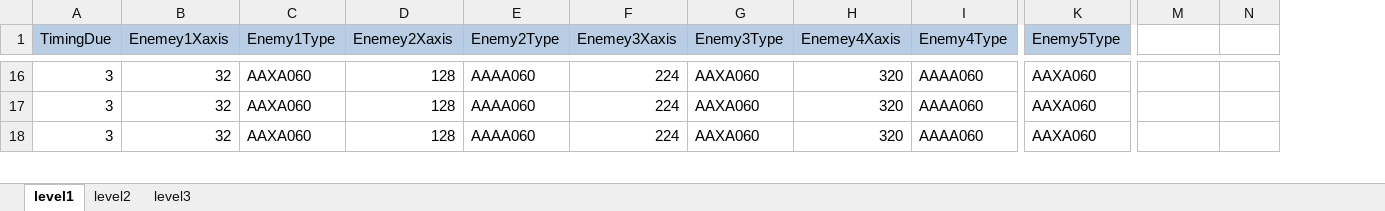
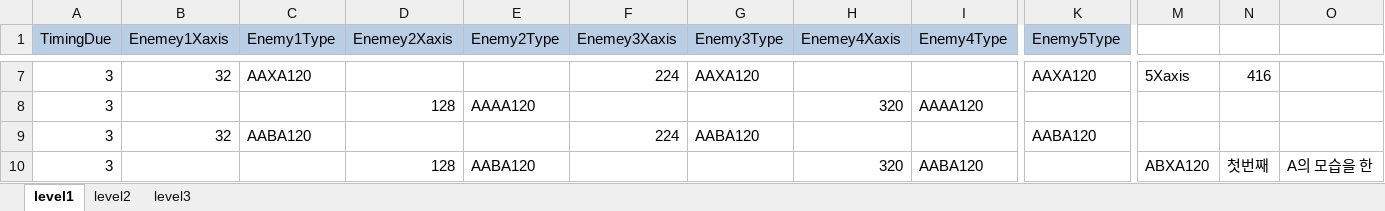
Before and after one commit to kalmmis/IndiePunk-PSY2050, an Excel workbook: _LevelDB.xlsm, sheet level1, drawn as a sheet; only a part is shown, gaps mark what is left out; values as stored, in another font and other column widths than the file's, no borders; charts and pictures not drawn; addresses are those after the commit; rows hold the shown columns only; the diff covers the shown part only; the diff names each change by its address in the sheet, - before the commit and + after, or states it on an @@ line.

Commit message:
level designing (2)
making player shooting faster

```diff
--- a/_LevelDB.xlsm (sheet level1)
+++ b/_LevelDB.xlsm (sheet level1)
+column O, empty
-C7 (Enemy1Type): AAXA060
+C7 (Enemy1Type): AAXA120
-D7 (Enemey2Xaxis): 128
+D7 (Enemey2Xaxis): (empty)
-E7 (Enemy2Type): AAAA060
+E7 (Enemy2Type): (empty)
-G7 (Enemy3Type): AAXA060
+G7 (Enemy3Type): AAXA120
-H7 (Enemey4Xaxis): 320
+H7 (Enemey4Xaxis): (empty)
-I7 (Enemy4Type): AAAA060
+I7 (Enemy4Type): (empty)
-K7 (Enemy5Type): AAXA060
+K7 (Enemy5Type): AAXA120
-M7: (empty)
+M7: 5Xaxis
-N7: (empty)
+N7: 416
-B8 (Enemey1Xaxis): 32
+B8 (Enemey1Xaxis): (empty)
-C8 (Enemy1Type): AAXA060
+C8 (Enemy1Type): (empty)
-E8 (Enemy2Type): AAAA060
+E8 (Enemy2Type): AAAA120
-F8 (Enemey3Xaxis): 224
+F8 (Enemey3Xaxis): (empty)
-G8 (Enemy3Type): AAXA060
+G8 (Enemy3Type): (empty)
-I8 (Enemy4Type): AAAA060
+I8 (Enemy4Type): AAAA120
-K8 (Enemy5Type): AAXA060
+K8 (Enemy5Type): (empty)
-C9 (Enemy1Type): AAXA060
+C9 (Enemy1Type): AABA120
-D9 (Enemey2Xaxis): 128
+D9 (Enemey2Xaxis): (empty)
-E9 (Enemy2Type): AAAA060
+E9 (Enemy2Type): (empty)
-G9 (Enemy3Type): AAXA060
+G9 (Enemy3Type): AABA120
-H9 (Enemey4Xaxis): 320
+H9 (Enemey4Xaxis): (empty)
-I9 (Enemy4Type): AAAA060
+I9 (Enemy4Type): (empty)
-K9 (Enemy5Type): AAXA060
+K9 (Enemy5Type): AABA120
+row 10: 3 |  |  | 128 | AABA120 |  |  | 320 | AABA120 |  | ABXA120 | 첫번째 | A의 모습을 한
```
Also changed, not shown: 4 added rows, 10 removed rows and 80 edited cells elsewhere in this sheet, formulas that keep their value, 2 other files.
